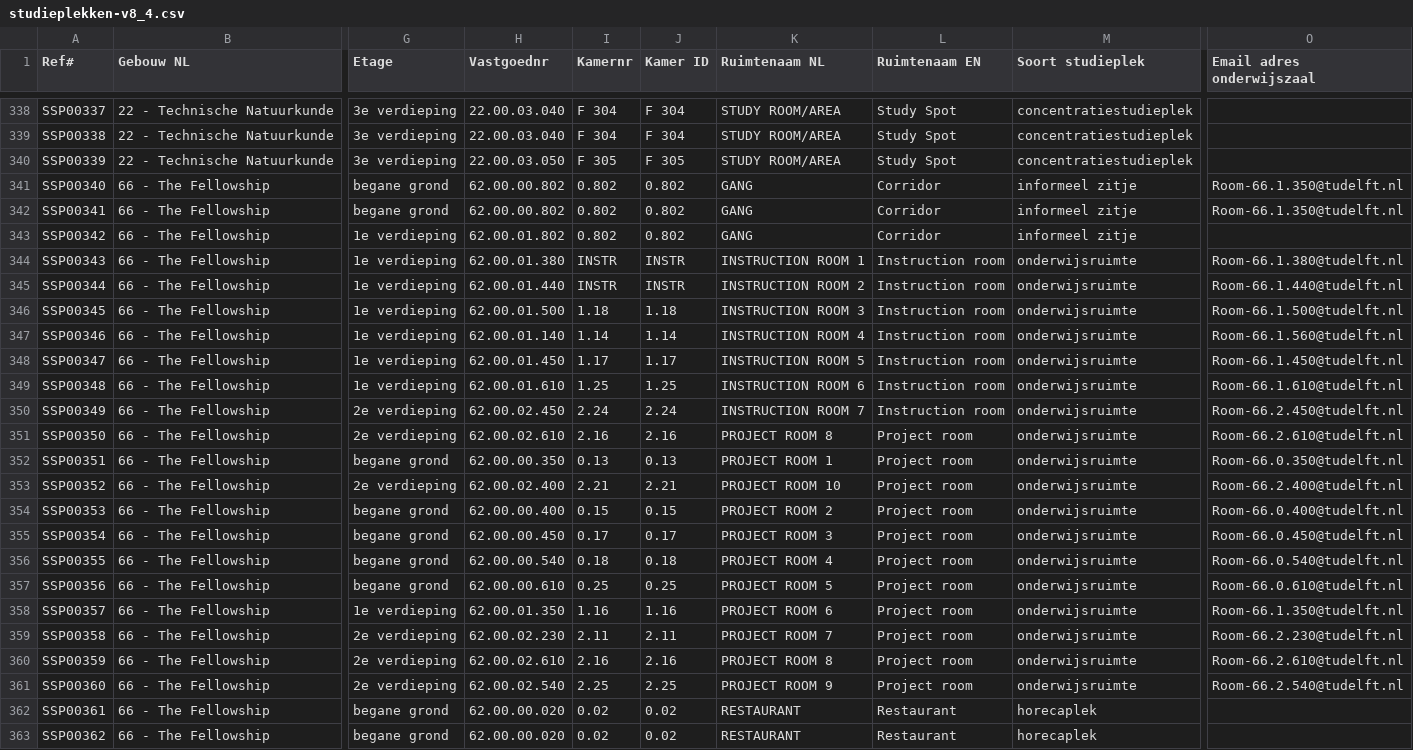
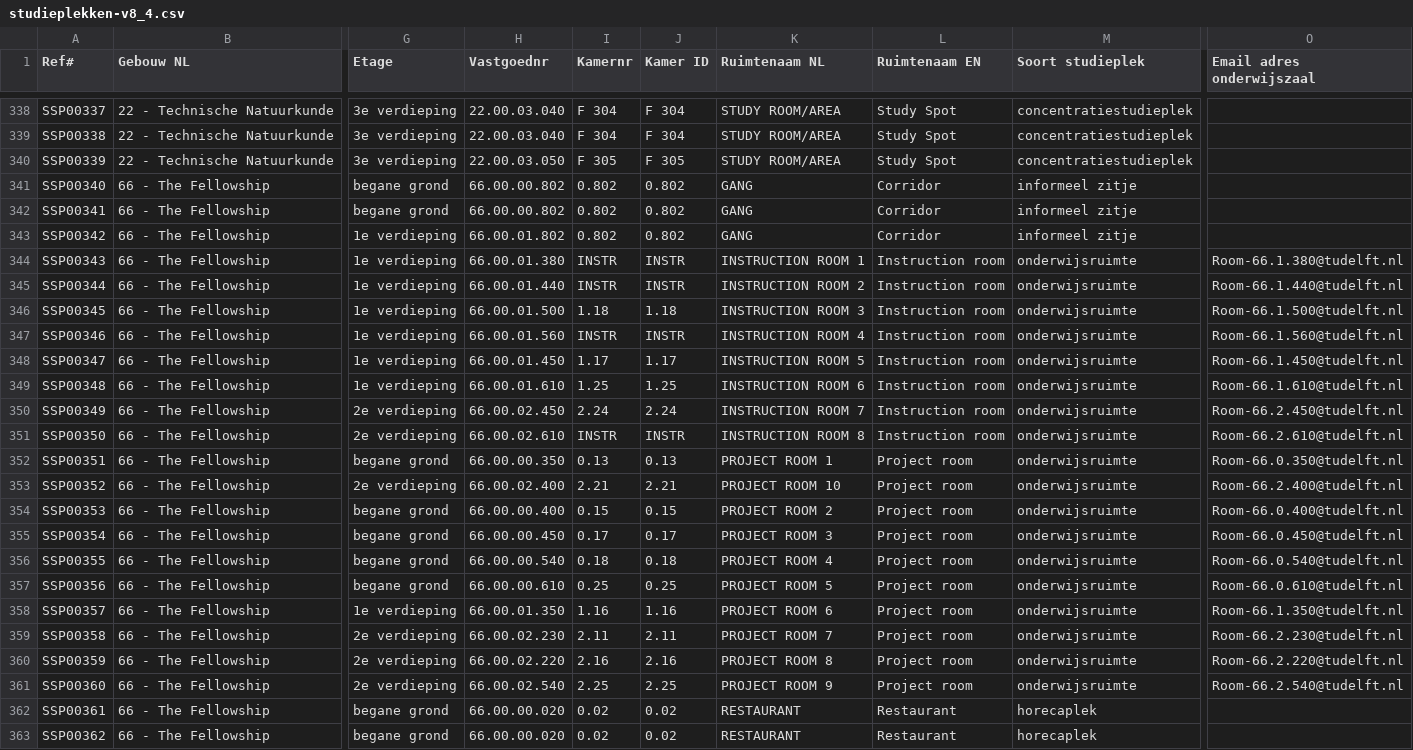
Before and after one commit to voorhoede/tudelft-spacefinder, a CSV file: data/studieplekken-v8_4.csv, drawn as a sheet; only a part is shown, gaps mark what is left out; the diff covers the shown part only; the diff names each change by its address in the sheet, - before the commit and + after, or states it on an @@ line.

Commit message:
fix: source data following customer's feedback

```diff
--- a/data/studieplekken-v8_4.csv
+++ b/data/studieplekken-v8_4.csv
-H341:H342 (Vastgoednr): 62.00.00.802
+H341:H342 (Vastgoednr): 66.00.00.802
-O341:O342 (Email adres onderwijszaal): Room-66.1.350@tudelft.nl
+O341:O342 (Email adres onderwijszaal): (empty)
-H343 (Vastgoednr): 62.00.01.802
+H343 (Vastgoednr): 66.00.01.802
-H344 (Vastgoednr): 62.00.01.380
+H344 (Vastgoednr): 66.00.01.380
-H345 (Vastgoednr): 62.00.01.440
+H345 (Vastgoednr): 66.00.01.440
-H346 (Vastgoednr): 62.00.01.500
+H346 (Vastgoednr): 66.00.01.500
-H347 (Vastgoednr): 62.00.01.140
+H347 (Vastgoednr): 66.00.01.560
-I347 (Kamernr): 1.14
+I347 (Kamernr): INSTR
-J347 (Kamer ID): 1.14
+J347 (Kamer ID): INSTR
-H348 (Vastgoednr): 62.00.01.450
+H348 (Vastgoednr): 66.00.01.450
-H349 (Vastgoednr): 62.00.01.610
+H349 (Vastgoednr): 66.00.01.610
-H350 (Vastgoednr): 62.00.02.450
+H350 (Vastgoednr): 66.00.02.450
-H351 (Vastgoednr): 62.00.02.610
+H351 (Vastgoednr): 66.00.02.610
-I351 (Kamernr): 2.16
+I351 (Kamernr): INSTR
-J351 (Kamer ID): 2.16
+J351 (Kamer ID): INSTR
-K351 (Ruimtenaam NL): PROJECT ROOM 8
+K351 (Ruimtenaam NL): INSTRUCTION ROOM 8
-L351 (Ruimtenaam EN): Project room
+L351 (Ruimtenaam EN): Instruction room
-H352 (Vastgoednr): 62.00.00.350
+H352 (Vastgoednr): 66.00.00.350
-H353 (Vastgoednr): 62.00.02.400
+H353 (Vastgoednr): 66.00.02.400
-H354 (Vastgoednr): 62.00.00.400
+H354 (Vastgoednr): 66.00.00.400
-H355 (Vastgoednr): 62.00.00.450
+H355 (Vastgoednr): 66.00.00.450
-H356 (Vastgoednr): 62.00.00.540
+H356 (Vastgoednr): 66.00.00.540
-H357 (Vastgoednr): 62.00.00.610
+H357 (Vastgoednr): 66.00.00.610
-H358 (Vastgoednr): 62.00.01.350
+H358 (Vastgoednr): 66.00.01.350
-H359 (Vastgoednr): 62.00.02.230
+H359 (Vastgoednr): 66.00.02.230
-H360 (Vastgoednr): 62.00.02.610
+H360 (Vastgoednr): 66.00.02.220
-O360 (Email adres onderwijszaal): Room-66.2.610@tudelft.nl
+O360 (Email adres onderwijszaal): Room-66.2.220@tudelft.nl
-H361 (Vastgoednr): 62.00.02.540
+H361 (Vastgoednr): 66.00.02.540
-H362:H363 (Vastgoednr): 62.00.00.020
+H362:H363 (Vastgoednr): 66.00.00.020
```
Also changed, not shown: 6 edited cells elsewhere in this file.
